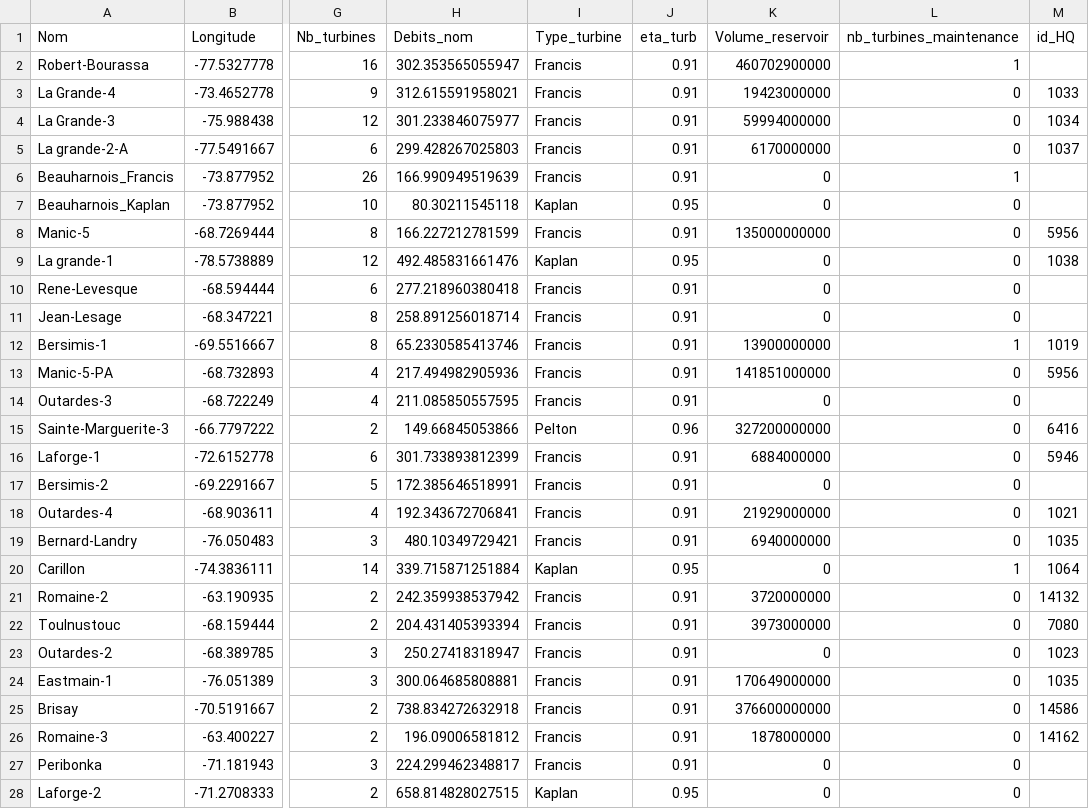
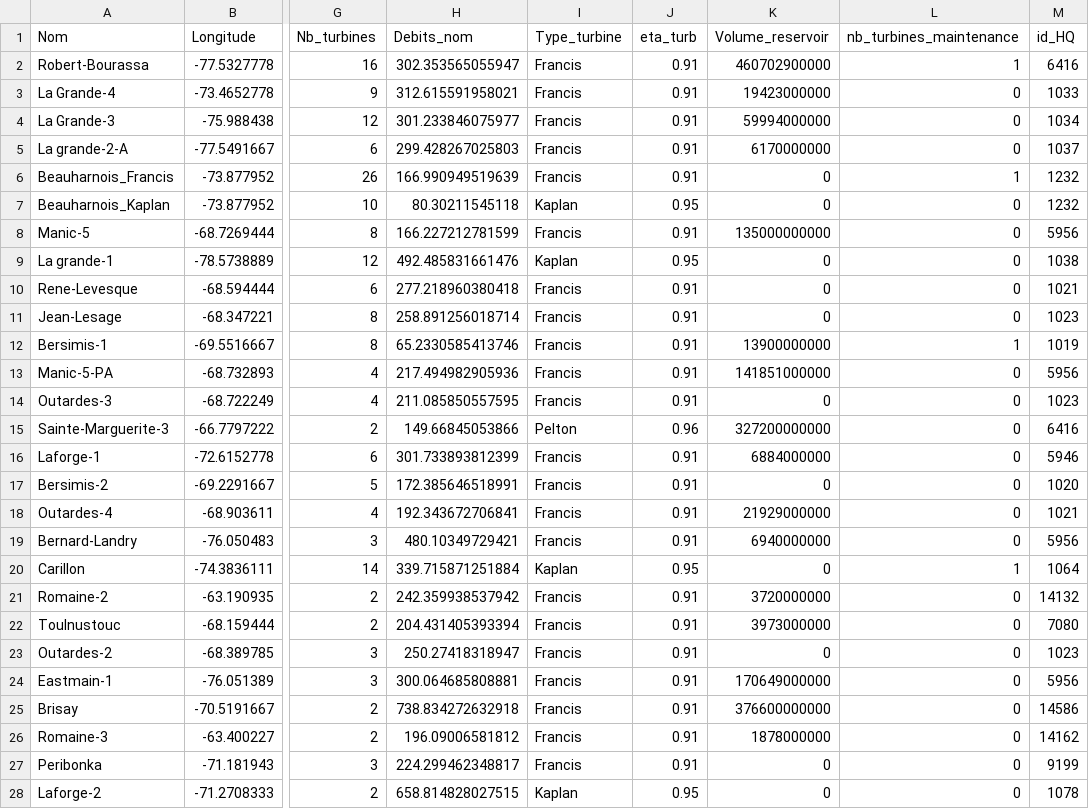
Before and after one commit to Houjio/HarmoniQ, a CSV file: harmoniQ/harmoniq/scripts/data/Info_Barrages.csv, drawn as a sheet; only a part is shown, gaps mark what is left out; the diff covers the shown part only; the diff names each change by its address in the sheet, - before the commit and + after, or states it on an @@ line.

```diff
--- a/harmoniQ/harmoniq/scripts/data/Info_Barrages.csv
+++ b/harmoniQ/harmoniq/scripts/data/Info_Barrages.csv
-M2 (id_HQ): (empty)
+M2 (id_HQ): 6416
-M6:M7 (id_HQ): (empty)
+M6:M7 (id_HQ): 1232
-M10 (id_HQ): (empty)
+M10 (id_HQ): 1021
-M11 (id_HQ): (empty)
+M11 (id_HQ): 1023
-M14 (id_HQ): (empty)
+M14 (id_HQ): 1023
-M17 (id_HQ): (empty)
+M17 (id_HQ): 1020
-M19 (id_HQ): 1035
+M19 (id_HQ): 5956
-M24 (id_HQ): 1035
+M24 (id_HQ): 5956
-M27 (id_HQ): (empty)
+M27 (id_HQ): 9199
-M28 (id_HQ): (empty)
+M28 (id_HQ): 1078
```
Also changed, not shown: 32 edited cells elsewhere in this file, 26 other files.
